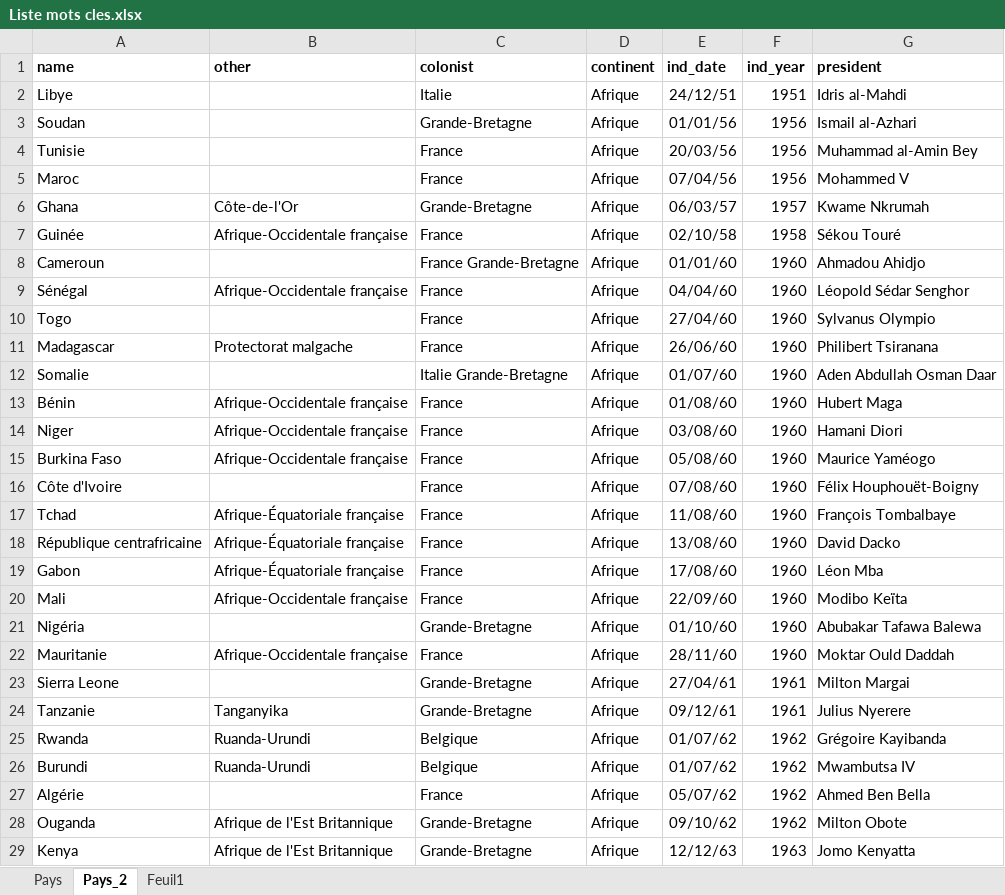
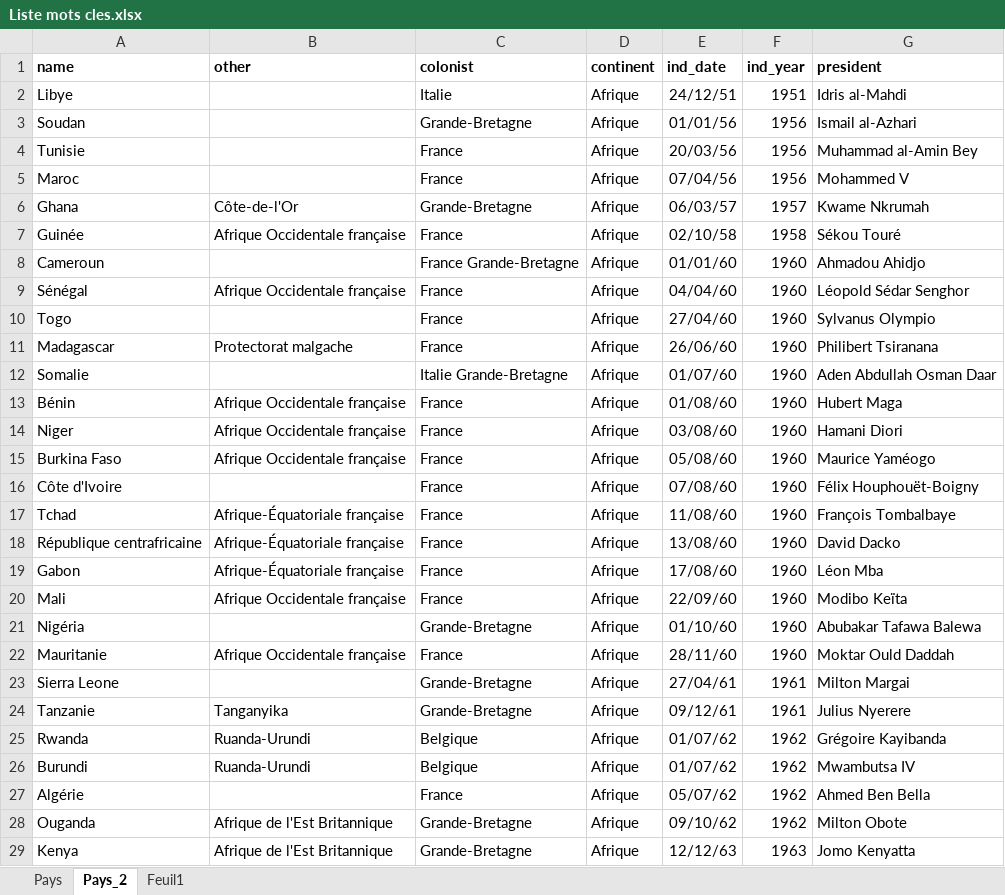
Before and after one commit to cipri-tom/decolonisations, an Excel workbook: Liste mots cles.xlsx, sheet Pays_2, drawn as a sheet; only a part is shown; values as stored, in another font and other column widths than the file's, no borders; the diff names each change by its address in the sheet, - before the commit and + after, or states it on an @@ line.

Commit message:
fixed Afrique occ franc in countries

```diff
--- a/Liste mots cles.xlsx (sheet Pays_2)
+++ b/Liste mots cles.xlsx (sheet Pays_2)
-B7 (other): Afrique-Occidentale française
+B7 (other): Afrique Occidentale française
-B9 (other): Afrique-Occidentale française
+B9 (other): Afrique Occidentale française
-B13:B15 (other): Afrique-Occidentale française
+B13:B15 (other): Afrique Occidentale française
-B20 (other): Afrique-Occidentale française
+B20 (other): Afrique Occidentale française
-B22 (other): Afrique-Occidentale française
+B22 (other): Afrique Occidentale française
```
